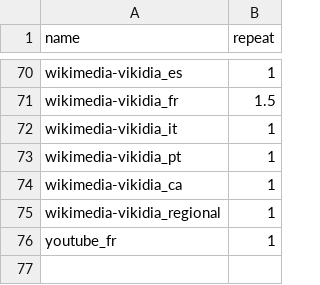
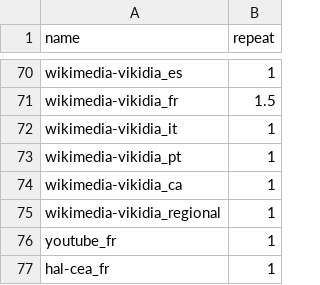
Before and after one commit to OpenLLM-France/Luciole-Training, a CSV file: data/tokenization/run/chronicles/phase_1/repeats.csv, drawn as a sheet; only a part is shown, gaps mark what is left out.

```diff
--- a/data/tokenization/run/chronicles/phase_1/repeats.csv
+++ b/data/tokenization/run/chronicles/phase_1/repeats.csv
@@ -76 +76,2 @@ wikimedia-vikidia_regional,1
 youtube_fr,1
+hal-cea_fr,1
```
Also changed, not shown: data/tokenization/run/chronicles/all_stats_merged.csv, 21 other files.
